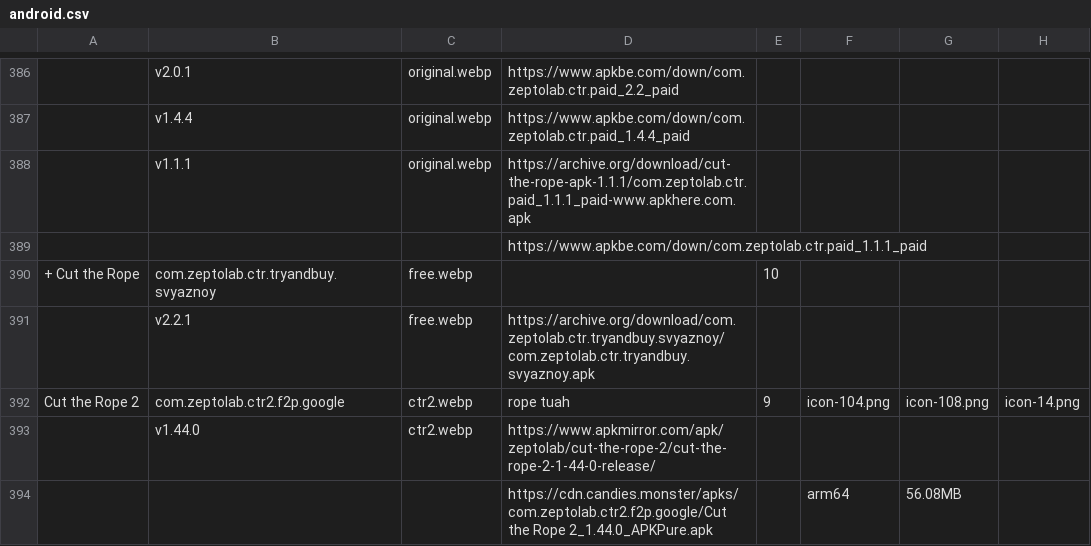
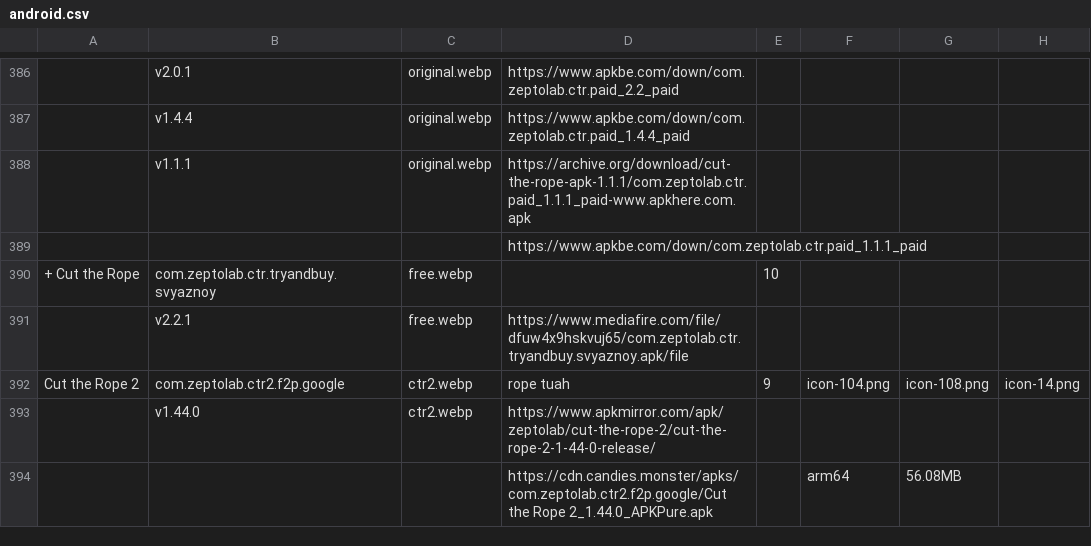
Before and after one commit to sogful/candies.monster, a CSV file: versions/android.csv, drawn as a sheet; only a part is shown, gaps mark what is left out; the diff names each change by its address in the sheet, - before the commit and + after, or states it on an @@ line.

Commit message:
edit trial url

```diff
--- a/versions/android.csv
+++ b/versions/android.csv
-D391: https://archive.org/download/com.zeptolab.ctr.tryandbuy.svyaznoy/com.zeptolab.ctr.tryandbuy.svyaznoy.apk
+D391: https://www.mediafire.com/file/dfuw4x9hskvuj65/com.zeptolab.ctr.tryandbuy.svyaznoy.apk/file
```
